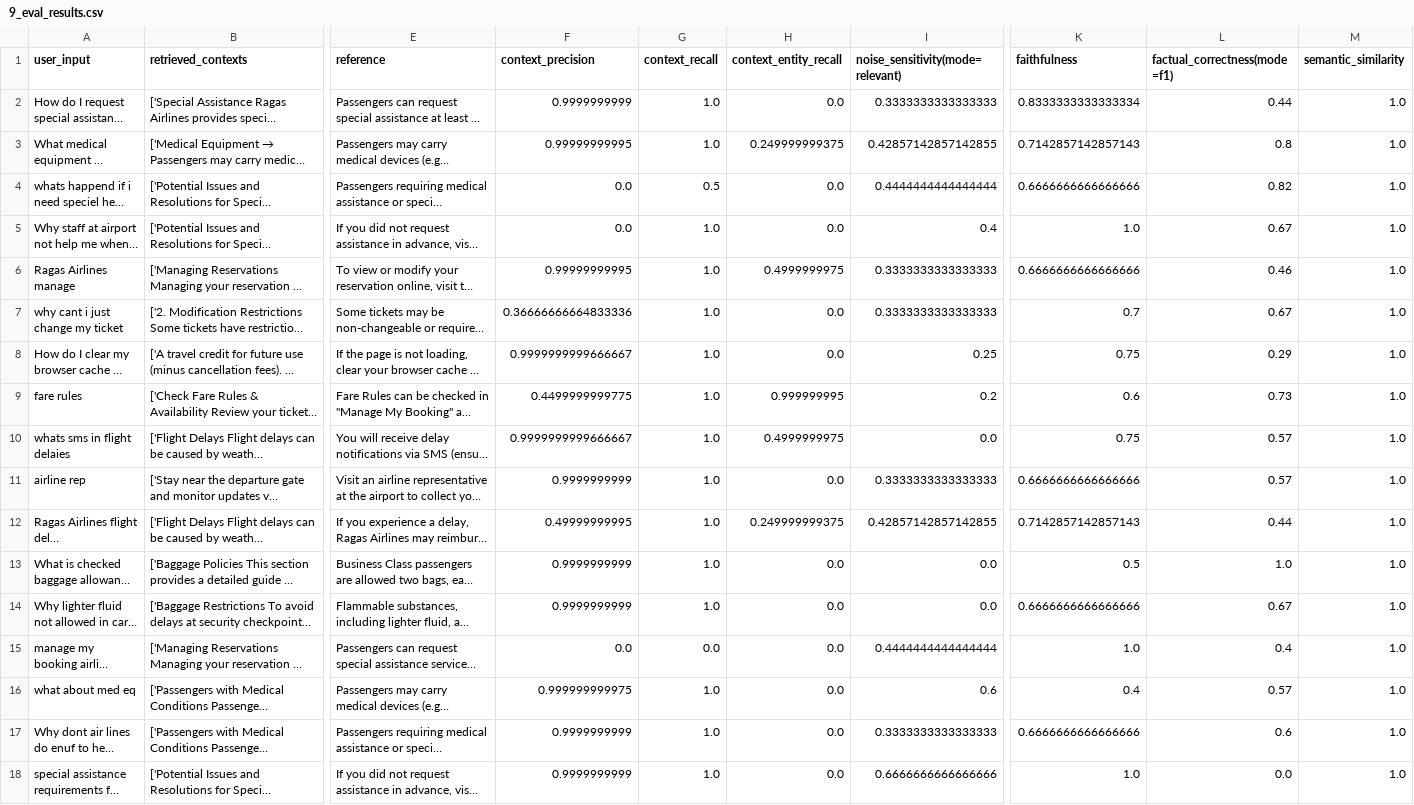
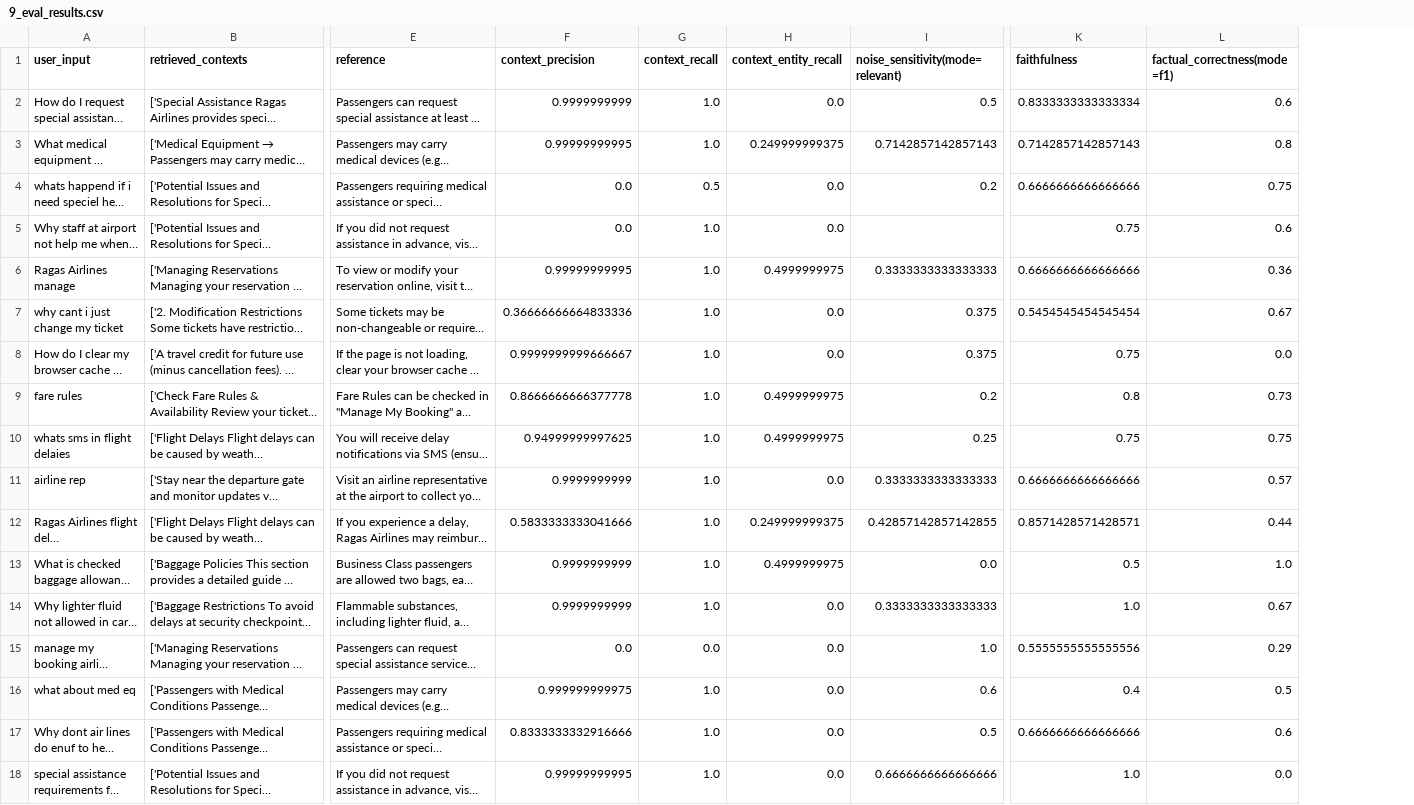
Before and after one commit to danielpetrov18/Evaluation-Approaches-for-Retrieval-Augmented-Generation-RAG-, a CSV file: evaluation/ragas_eval/res/9_eval_results.csv, drawn as a sheet; only a part is shown, gaps mark what is left out; long unchanged cells end in …; the diff covers the shown part only; the diff names each change by its address in the sheet, - before the commit and + after, or states it on an @@ line.

```diff
--- a/evaluation/ragas_eval/res/9_eval_results.csv
+++ b/evaluation/ragas_eval/res/9_eval_results.csv
-column M (semantic_similarity), rows 2-18: all 1.0
-I2 (noise_sensitivity(mode=relevant)): 0.3333333333333333
+I2 (noise_sensitivity(mode=relevant)): 0.5
-L2 (factual_correctness(mode=f1)): 0.44
+L2 (factual_correctness(mode=f1)): 0.6
-I3 (noise_sensitivity(mode=relevant)): 0.42857142857142855
+I3 (noise_sensitivity(mode=relevant)): 0.7142857142857143
-I4 (noise_sensitivity(mode=relevant)): 0.4444444444444444
+I4 (noise_sensitivity(mode=relevant)): 0.2
-L4 (factual_correctness(mode=f1)): 0.82
+L4 (factual_correctness(mode=f1)): 0.75
-I5 (noise_sensitivity(mode=relevant)): 0.4
+I5 (noise_sensitivity(mode=relevant)): (empty)
-K5 (faithfulness): 1.0
+K5 (faithfulness): 0.75
-L5 (factual_correctness(mode=f1)): 0.67
+L5 (factual_correctness(mode=f1)): 0.6
-L6 (factual_correctness(mode=f1)): 0.46
+L6 (factual_correctness(mode=f1)): 0.36
-I7 (noise_sensitivity(mode=relevant)): 0.3333333333333333
+I7 (noise_sensitivity(mode=relevant)): 0.375
-K7 (faithfulness): 0.7
+K7 (faithfulness): 0.5454545454545454
-I8 (noise_sensitivity(mode=relevant)): 0.25
+I8 (noise_sensitivity(mode=relevant)): 0.375
-L8 (factual_correctness(mode=f1)): 0.29
+L8 (factual_correctness(mode=f1)): 0.0
-F9 (context_precision): 0.4499999999775
+F9 (context_precision): 0.8666666666377778
-H9 (context_entity_recall): 0.999999995
+H9 (context_entity_recall): 0.4999999975
-K9 (faithfulness): 0.6
+K9 (faithfulness): 0.8
-F10 (context_precision): 0.9999999999666667
+F10 (context_precision): 0.94999999997625
-I10 (noise_sensitivity(mode=relevant)): 0.0
+I10 (noise_sensitivity(mode=relevant)): 0.25
-L10 (factual_correctness(mode=f1)): 0.57
+L10 (factual_correctness(mode=f1)): 0.75
-F12 (context_precision): 0.49999999995
+F12 (context_precision): 0.5833333333041666
-K12 (faithfulness): 0.7142857142857143
+K12 (faithfulness): 0.8571428571428571
-H13 (context_entity_recall): 0.0
+H13 (context_entity_recall): 0.4999999975
-I14 (noise_sensitivity(mode=relevant)): 0.0
+I14 (noise_sensitivity(mode=relevant)): 0.3333333333333333
-K14 (faithfulness): 0.6666666666666666
+K14 (faithfulness): 1.0
-I15 (noise_sensitivity(mode=relevant)): 0.4444444444444444
+I15 (noise_sensitivity(mode=relevant)): 1.0
-K15 (faithfulness): 1.0
+K15 (faithfulness): 0.5555555555555556
-L15 (factual_correctness(mode=f1)): 0.4
+L15 (factual_correctness(mode=f1)): 0.29
-L16 (factual_correctness(mode=f1)): 0.57
+L16 (factual_correctness(mode=f1)): 0.5
-F17 (context_precision): 0.9999999999
+F17 (context_precision): 0.8333333332916666
-I17 (noise_sensitivity(mode=relevant)): 0.3333333333333333
+I17 (noise_sensitivity(mode=relevant)): 0.5
-F18 (context_precision): 0.9999999999
+F18 (context_precision): 0.99999999995
```
Also changed, not shown: 84 edited cells elsewhere in this file, evaluation/ragas_eval/res/2_eval_results.csv, evaluation/ragas_eval/res/3_eval_results.csv, 23 other files.
